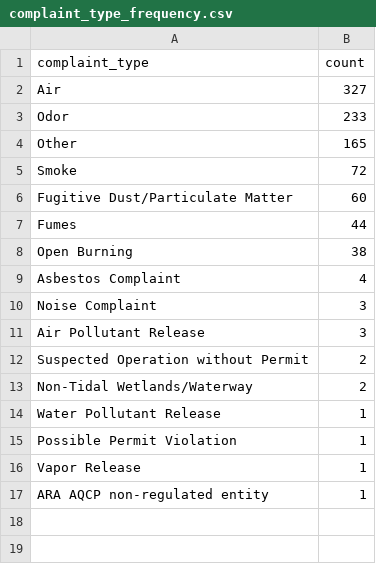
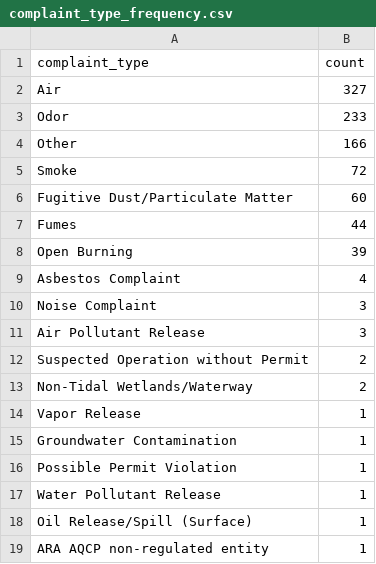
Before and after one commit to sandrafish/live-nicar-pipeline, a CSV file: exported_data/complaint_type_frequency.csv, drawn as a sheet.

```diff
--- a/exported_data/complaint_type_frequency.csv
+++ b/exported_data/complaint_type_frequency.csv
@@ -3,3 +3,3 @@ Air,327
 Odor,233
-Other,165
+Other,166
 Smoke,72
@@ -7,3 +7,3 @@ Fugitive Dust/Particulate Matter,60
 Fumes,44
-Open Burning,38
+Open Burning,39
 Asbestos Complaint,4
@@ -13,5 +13,7 @@ Suspected Operation without Permit,2
 Non-Tidal Wetlands/Waterway,2
+Vapor Release,1
+Groundwater Contamination,1
+Possible Permit Violation,1
 Water Pollutant Release,1
-Possible Permit Violation,1
-Vapor Release,1
+Oil Release/Spill (Surface),1
 ARA AQCP non-regulated entity,1
```
Also changed, not shown: exported_data/all_complaints.csv, exported_data/invalid_counties.csv, 1 other file.
